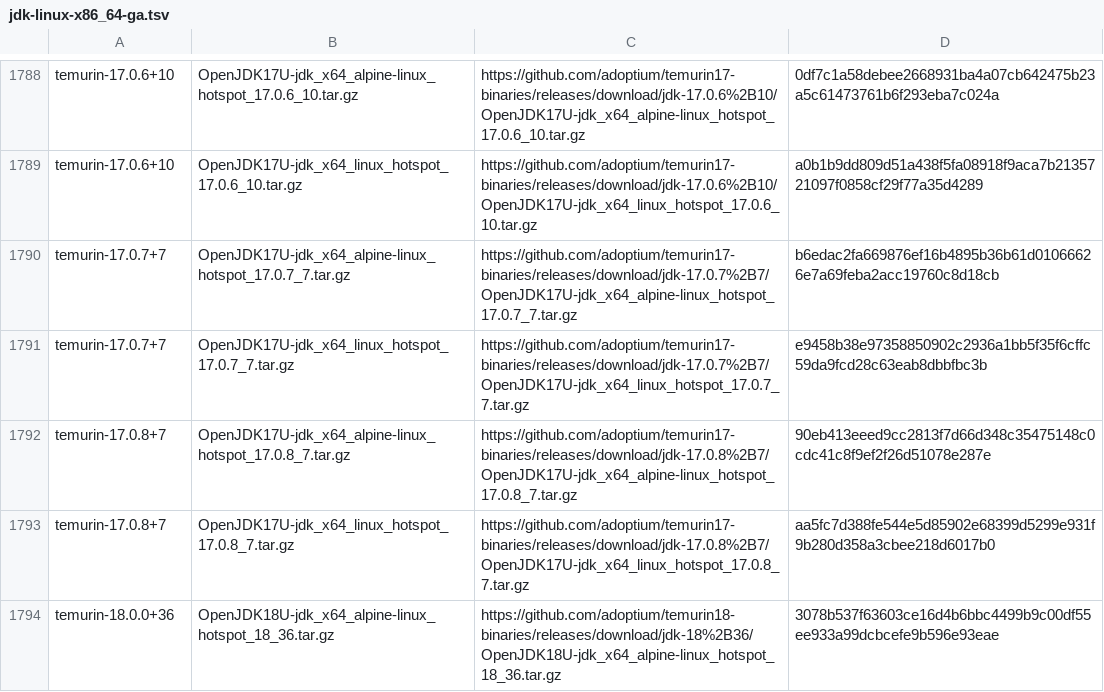
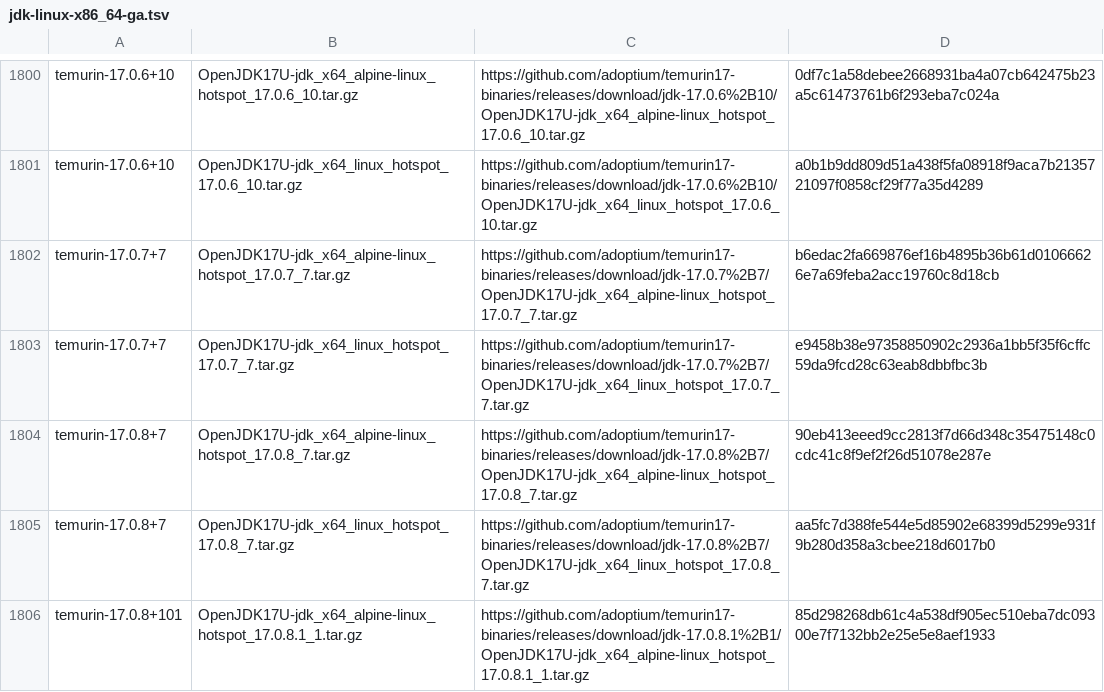
Before and after one commit to mise-plugins/rtx-java, a TSV file: data/jdk-linux-x86_64-ga.tsv, drawn as a sheet; only a part is shown, gaps mark what is left out; the shorter side is filled out with more unchanged rows; the diff covers the shown part only.

Commit message:
Update Java release data

```diff
--- a/data/jdk-linux-x86_64-ga.tsv
+++ b/data/jdk-linux-x86_64-ga.tsv
@@ -1793 +1805,2 @@ temurin-17.0.8+7	OpenJDK17U-jdk_x64_alpine-linux_hotspot_17.0.8_7.tar.gz	https:/
 temurin-17.0.8+7	OpenJDK17U-jdk_x64_linux_hotspot_17.0.8_7.tar.gz	https://github.com/adoptium/temurin17-binaries/releases/download/jdk-17.0.8%2B7/OpenJDK17U-jdk_x64_linux_hotspot_17.0.8_7.tar.gz	aa5fc7d388fe544e5d85902e68399d5299e931f9b280d358a3cbee218d6017b0
+temurin-17.0.8+101	OpenJDK17U-jdk_x64_alpine-linux_hotspot_17.0.8.1_1.tar.gz	https://github.com/adoptium/temurin17-binaries/releases/download/jdk-17.0.8.1%2B1/OpenJDK17U-jdk_x64_alpine-linux_hotspot_17.0.8.1_1.tar.gz	85d298268db61c4a538df905ec510eba7dc09300e7f7132bb2e25e5e8aef1933
```
Also changed, not shown: 17 added rows elsewhere in this file, data/jdk-linux-aarch64-all.tsv, data/jdk-linux-aarch64-ga.tsv, 13 other files.
